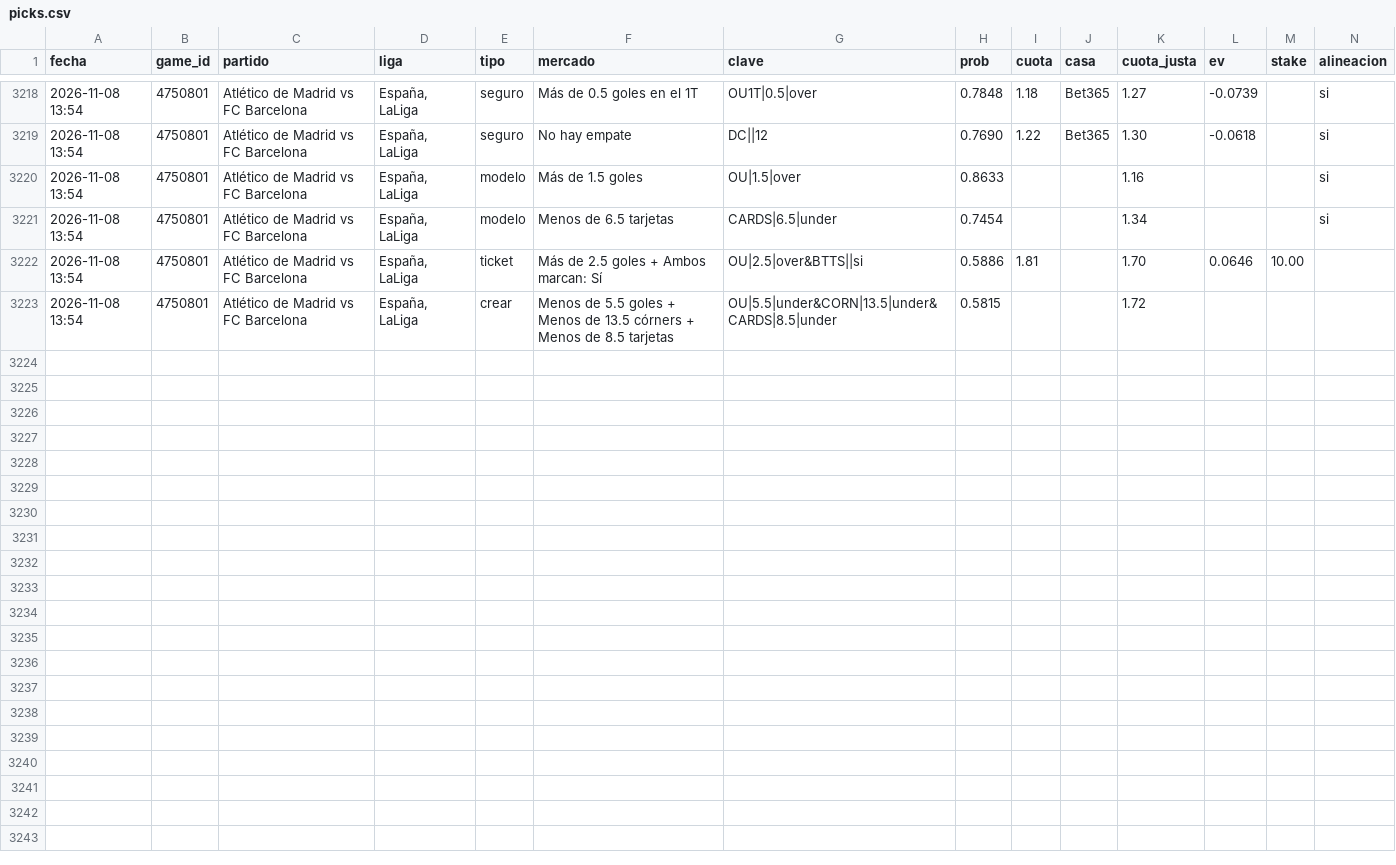
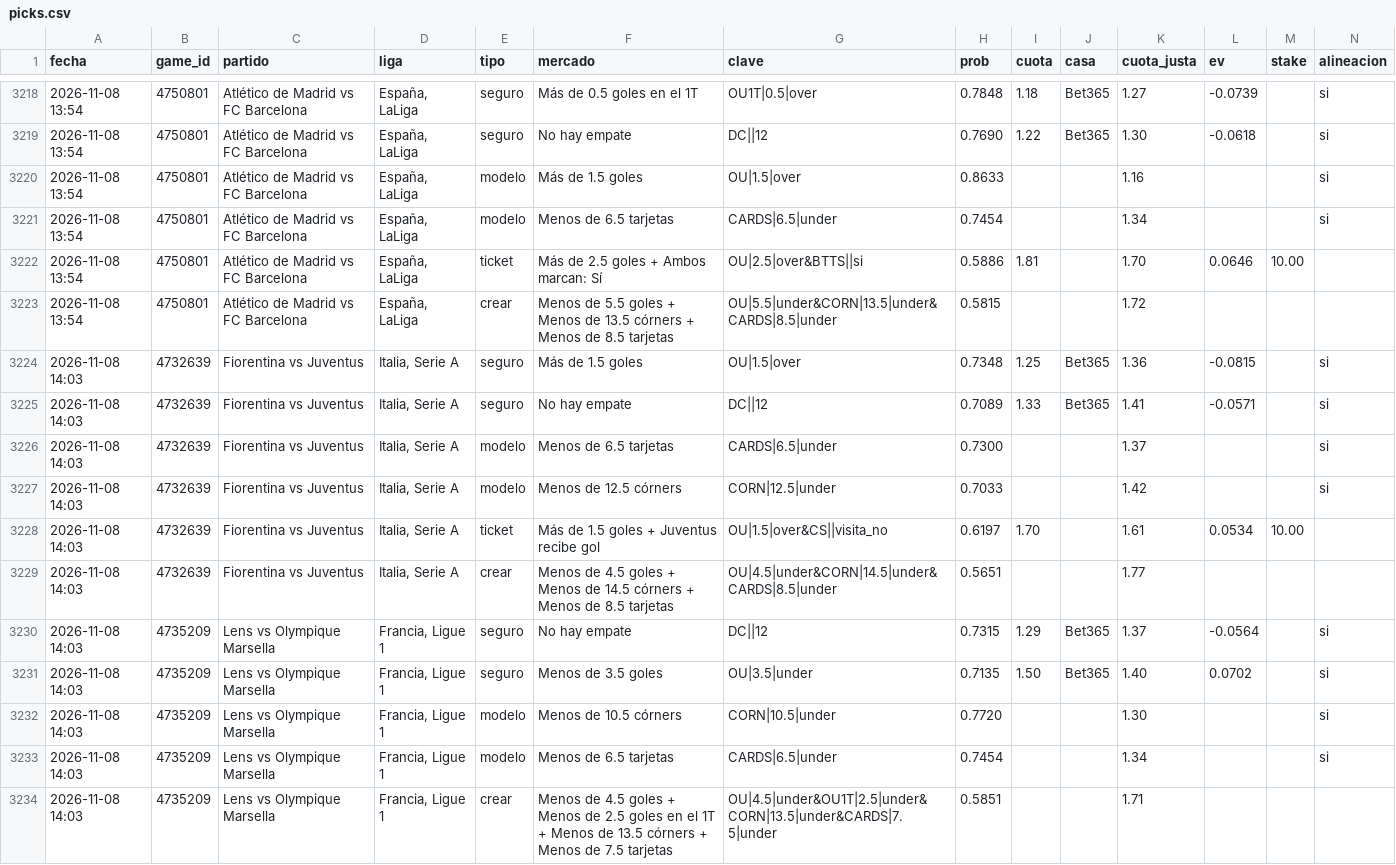
Before and after one commit to JoseVilcatoma/picks-bot, a CSV file: data/picks.csv, drawn as a sheet; only a part is shown, gaps mark what is left out; rows hold the shown columns only; the diff names each change by its address in the sheet, - before the commit and + after, or states it on an @@ line.

```diff
--- a/data/picks.csv
+++ b/data/picks.csv
+row 3224: 2026-11-08 14:03 | 4732639 | Fiorentina vs Juventus | Italia, Serie A | seguro | Más de 1.5 goles | OU|1.5|over | 0.7348 | 1.25 | Bet365 | 1.36 | -0.0815 |  | si
+row 3225: 2026-11-08 14:03 | 4732639 | Fiorentina vs Juventus | Italia, Serie A | seguro | No hay empate | DC||12 | 0.7089 | 1.33 | Bet365 | 1.41 | -0.0571 |  | si
+row 3226: 2026-11-08 14:03 | 4732639 | Fiorentina vs Juventus | Italia, Serie A | modelo | Menos de 6.5 tarjetas | CARDS|6.5|under | 0.7300 |  |  | 1.37 |  |  | si
+row 3227: 2026-11-08 14:03 | 4732639 | Fiorentina vs Juventus | Italia, Serie A | modelo | Menos de 12.5 córners | CORN|12.5|under | 0.7033 |  |  | 1.42 |  |  | si
+row 3228: 2026-11-08 14:03 | 4732639 | Fiorentina vs Juventus | Italia, Serie A | ticket | Más de 1.5 goles + Juventus recibe gol | OU|1.5|over&CS||visita_no | 0.6197 | 1.70 |  | 1.61 | 0.0534 | 10.00
+row 3229: 2026-11-08 14:03 | 4732639 | Fiorentina vs Juventus | Italia, Serie A | crear | Menos de 4.5 goles + Menos de 14.5 córners + Menos de 8.5 tarjetas | OU|4.5|under&CORN|14.5|under&CARDS|8.5|under | 0.5651 |  |  | 1.77
+row 3230: 2026-11-08 14:03 | 4735209 | Lens vs Olympique Marsella | Francia, Ligue 1 | seguro | No hay empate | DC||12 | 0.7315 | 1.29 | Bet365 | 1.37 | -0.0564 |  | si
+row 3231: 2026-11-08 14:03 | 4735209 | Lens vs Olympique Marsella | Francia, Ligue 1 | seguro | Menos de 3.5 goles | OU|3.5|under | 0.7135 | 1.50 | Bet365 | 1.40 | 0.0702 |  | si
+row 3232: 2026-11-08 14:03 | 4735209 | Lens vs Olympique Marsella | Francia, Ligue 1 | modelo | Menos de 10.5 córners | CORN|10.5|under | 0.7720 |  |  | 1.30 |  |  | si
+row 3233: 2026-11-08 14:03 | 4735209 | Lens vs Olympique Marsella | Francia, Ligue 1 | modelo | Menos de 6.5 tarjetas | CARDS|6.5|under | 0.7454 |  |  | 1.34 |  |  | si
+row 3234: 2026-11-08 14:03 | 4735209 | Lens vs Olympique Marsella | Francia, Ligue 1 | crear | Menos de 4.5 goles + Menos de 2.5 goles en el 1T + Menos de 13.5 córners + Menos de 7.5 tarjetas | OU|4.5|under&OU1T|2.5|under&CORN|13.5|under&CARDS|7.5|under | 0.5851 |  |  | 1.71
```
Also changed, not shown: 4 other files.
